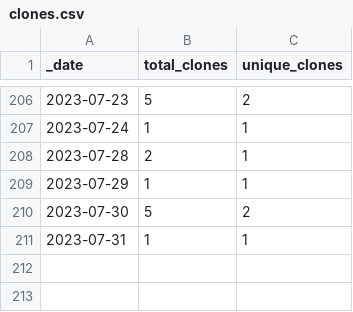
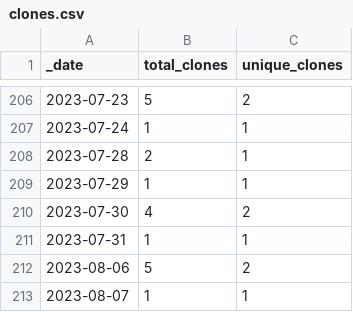
Before and after one commit to guiga-zalu/guiga-zalu, a CSV file: traffic/clones.csv, drawn as a sheet; only a part is shown, gaps mark what is left out.

Commit message:
GitHub traffic

```diff
--- a/traffic/clones.csv
+++ b/traffic/clones.csv
@@ -209,3 +209,5 @@ _date,total_clones,unique_clones
 2023-07-29,1,1
-2023-07-30,5,2
+2023-07-30,4,2
 2023-07-31,1,1
+2023-08-06,5,2
+2023-08-07,1,1
```
Also changed, not shown: 1 other file.
